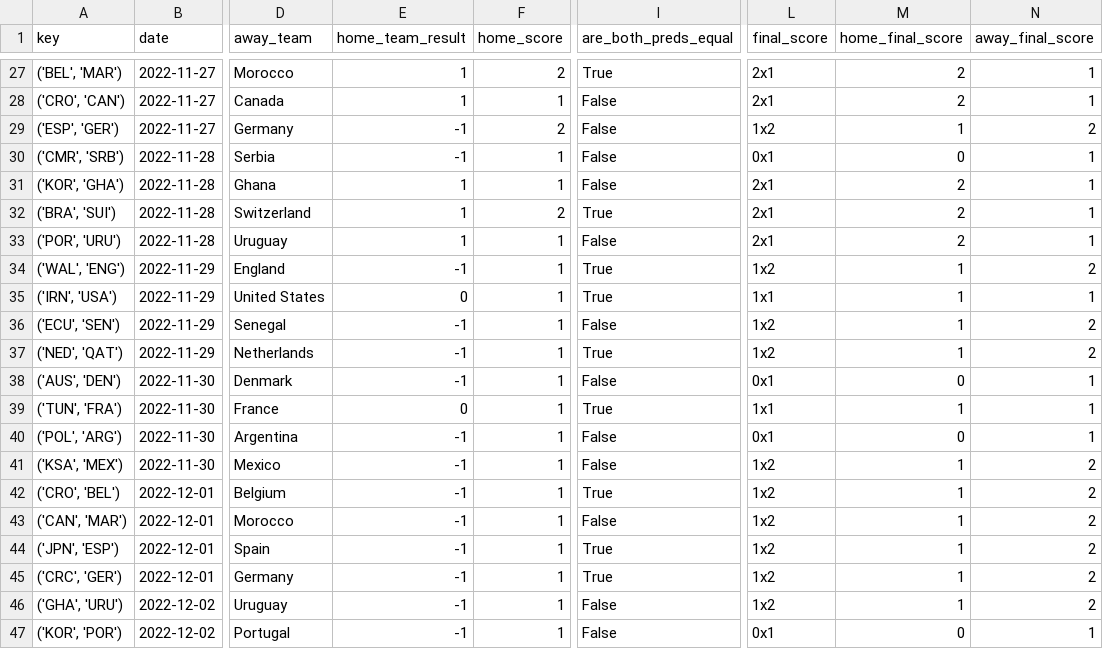
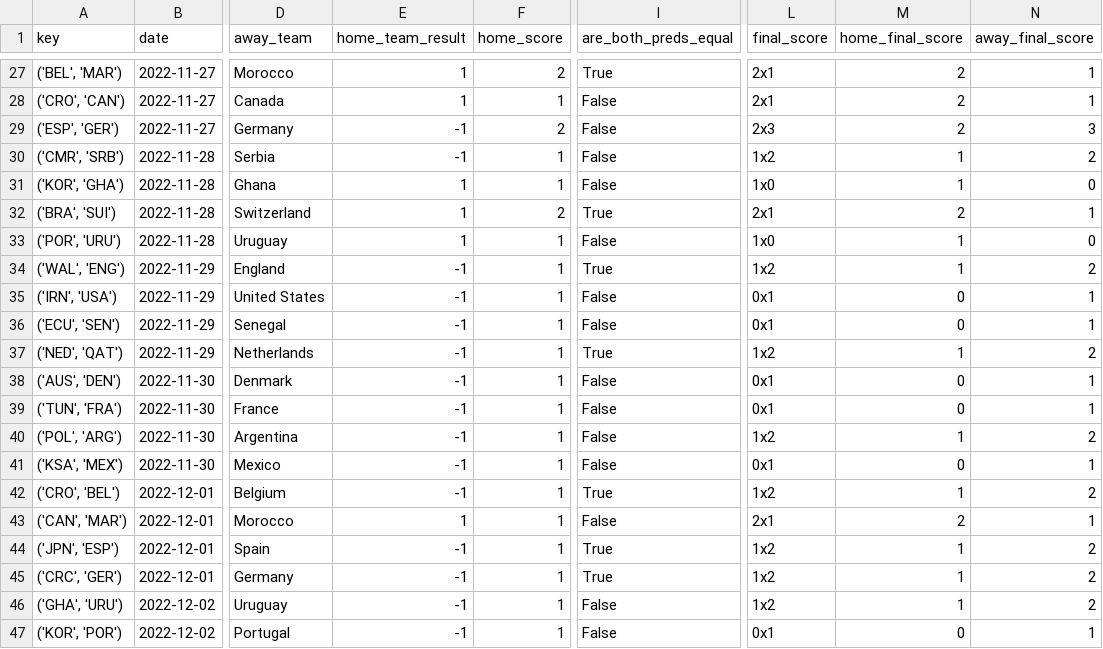
Before and after one commit to lgabs/copa22-forecast, a CSV file: code/model/predictions/submission_full_columns.csv, drawn as a sheet; only a part is shown, gaps mark what is left out; the diff covers the shown part only; the diff names each change by its address in the sheet, - before the commit and + after, or states it on an @@ line.

```diff
--- a/code/model/predictions/submission_full_columns.csv
+++ b/code/model/predictions/submission_full_columns.csv
-L29 (final_score): 1x2
+L29 (final_score): 2x3
-M29 (home_final_score): 1
+M29 (home_final_score): 2
-N29 (away_final_score): 2
+N29 (away_final_score): 3
-L30 (final_score): 0x1
+L30 (final_score): 1x2
-M30 (home_final_score): 0
+M30 (home_final_score): 1
-N30 (away_final_score): 1
+N30 (away_final_score): 2
-L31 (final_score): 2x1
+L31 (final_score): 1x0
-M31 (home_final_score): 2
+M31 (home_final_score): 1
-N31 (away_final_score): 1
+N31 (away_final_score): 0
-L33 (final_score): 2x1
+L33 (final_score): 1x0
-M33 (home_final_score): 2
+M33 (home_final_score): 1
-N33 (away_final_score): 1
+N33 (away_final_score): 0
-E35 (home_team_result): 0
+E35 (home_team_result): -1
-I35 (are_both_preds_equal): True
+I35 (are_both_preds_equal): False
-L35 (final_score): 1x1
+L35 (final_score): 0x1
-M35:M36 (home_final_score): 1
+M35:M36 (home_final_score): 0
-L36 (final_score): 1x2
+L36 (final_score): 0x1
-N36 (away_final_score): 2
+N36 (away_final_score): 1
-E39 (home_team_result): 0
+E39 (home_team_result): -1
-I39 (are_both_preds_equal): True
+I39 (are_both_preds_equal): False
-L39 (final_score): 1x1
+L39 (final_score): 0x1
-M39 (home_final_score): 1
+M39 (home_final_score): 0
-L40 (final_score): 0x1
+L40 (final_score): 1x2
-M40 (home_final_score): 0
+M40 (home_final_score): 1
-N40 (away_final_score): 1
+N40 (away_final_score): 2
-L41 (final_score): 1x2
+L41 (final_score): 0x1
-M41 (home_final_score): 1
+M41 (home_final_score): 0
-N41 (away_final_score): 2
+N41 (away_final_score): 1
-E43 (home_team_result): -1
+E43 (home_team_result): 1
-L43 (final_score): 1x2
+L43 (final_score): 2x1
-M43 (home_final_score): 1
+M43 (home_final_score): 2
-N43 (away_final_score): 2
+N43 (away_final_score): 1
```
Also changed, not shown: 41 edited cells elsewhere in this file, code/model/predictions/final_groupmatches_results.csv, datasets/predictions/quatar2022_features.csv, 4 other files.
